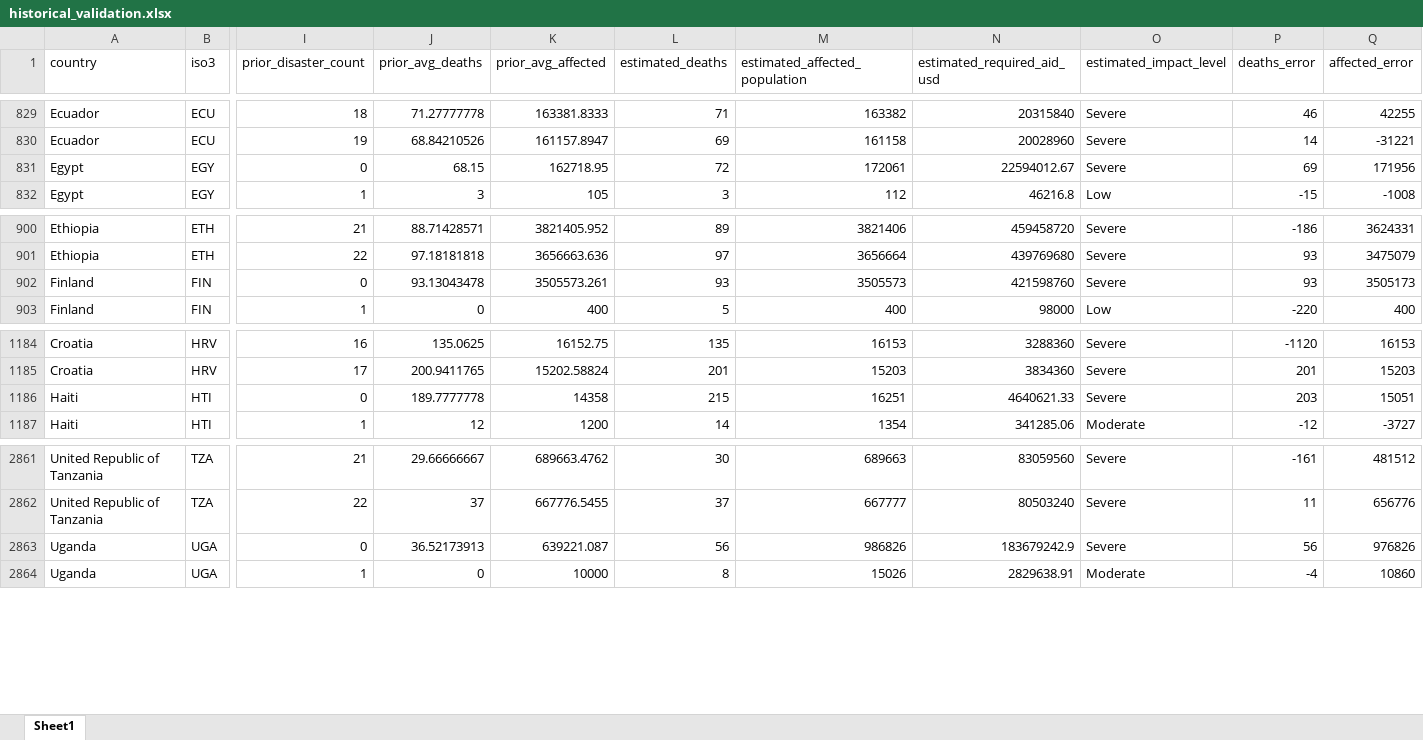
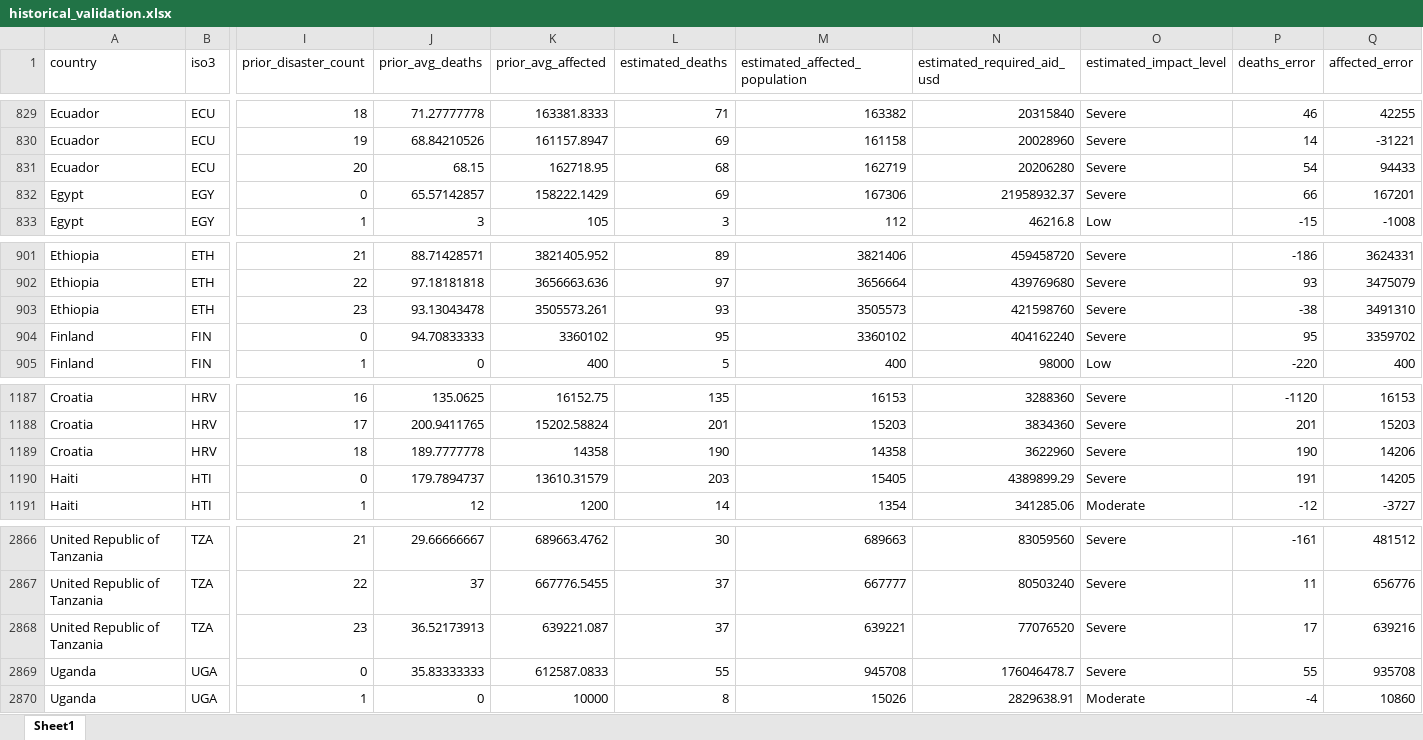
Before and after one commit to nadeeshaJ/20093736--ETL-Disaster-PipelineV2, an Excel workbook: data/outputs/historical_validation.xlsx, sheet Sheet1, drawn as a sheet; only a part is shown, gaps mark what is left out; values as stored, in another font and other column widths than the file's, no borders; addresses are those after the commit; rows hold the shown columns only; the diff covers the shown part only; the diff names each change by its address in the sheet, - before the commit and + after, or states it on an @@ line.

```diff
--- a/data/outputs/historical_validation.xlsx (sheet Sheet1)
+++ b/data/outputs/historical_validation.xlsx (sheet Sheet1)
+row 831: Ecuador | ECU | 20 | 68.15 | 162718.95 | 68 | 162719 | 20206280 | Severe | 54 | 94433
-J832 (prior_avg_deaths): 68.15
+J832 (prior_avg_deaths): 65.57142857
-K832 (prior_avg_affected): 162718.95
+K832 (prior_avg_affected): 158222.1429
-L832 (estimated_deaths): 72
+L832 (estimated_deaths): 69
-M832 (estimated_affected_population): 172061
+M832 (estimated_affected_population): 167306
-N832 (estimated_required_aid_usd): 22594012.67
+N832 (estimated_required_aid_usd): 21958932.37
-P832 (deaths_error): 69
+P832 (deaths_error): 66
-Q832 (affected_error): 171956
+Q832 (affected_error): 167201
+row 903: Ethiopia | ETH | 23 | 93.13043478 | 3505573.261 | 93 | 3505573 | 421598760 | Severe | -38 | 3491310
-J904 (prior_avg_deaths): 93.13043478
+J904 (prior_avg_deaths): 94.70833333
-K904 (prior_avg_affected): 3505573.261
+K904 (prior_avg_affected): 3360102
-L904 (estimated_deaths): 93
+L904 (estimated_deaths): 95
-M904 (estimated_affected_population): 3505573
+M904 (estimated_affected_population): 3360102
-N904 (estimated_required_aid_usd): 421598760
+N904 (estimated_required_aid_usd): 404162240
-P904 (deaths_error): 93
+P904 (deaths_error): 95
-Q904 (affected_error): 3505173
+Q904 (affected_error): 3359702
+row 1189: Croatia | HRV | 18 | 189.7777778 | 14358 | 190 | 14358 | 3622960 | Severe | 190 | 14206
-J1190 (prior_avg_deaths): 189.7777778
+J1190 (prior_avg_deaths): 179.7894737
-K1190 (prior_avg_affected): 14358
+K1190 (prior_avg_affected): 13610.31579
-L1190 (estimated_deaths): 215
+L1190 (estimated_deaths): 203
-M1190 (estimated_affected_population): 16251
+M1190 (estimated_affected_population): 15405
-N1190 (estimated_required_aid_usd): 4640621.33
+N1190 (estimated_required_aid_usd): 4389899.29
-P1190 (deaths_error): 203
+P1190 (deaths_error): 191
-Q1190 (affected_error): 15051
+Q1190 (affected_error): 14205
+row 2868: United Republic of Tanzania | TZA | 23 | 36.52173913 | 639221.087 | 37 | 639221 | 77076520 | Severe | 17 | 639216
-J2869 (prior_avg_deaths): 36.52173913
+J2869 (prior_avg_deaths): 35.83333333
-K2869 (prior_avg_affected): 639221.087
+K2869 (prior_avg_affected): 612587.0833
-L2869 (estimated_deaths): 56
+L2869 (estimated_deaths): 55
-M2869 (estimated_affected_population): 986826
+M2869 (estimated_affected_population): 945708
-N2869 (estimated_required_aid_usd): 183679242.9
+N2869 (estimated_required_aid_usd): 176046478.7
-P2869 (deaths_error): 56
+P2869 (deaths_error): 55
-Q2869 (affected_error): 976826
+Q2869 (affected_error): 935708
```
Also changed, not shown: 4 added rows and 83 edited cells elsewhere in this sheet, data/outputs/latest_scorecard.xlsx, data/outputs/previous_scorecard.xlsx, 8 other files.
